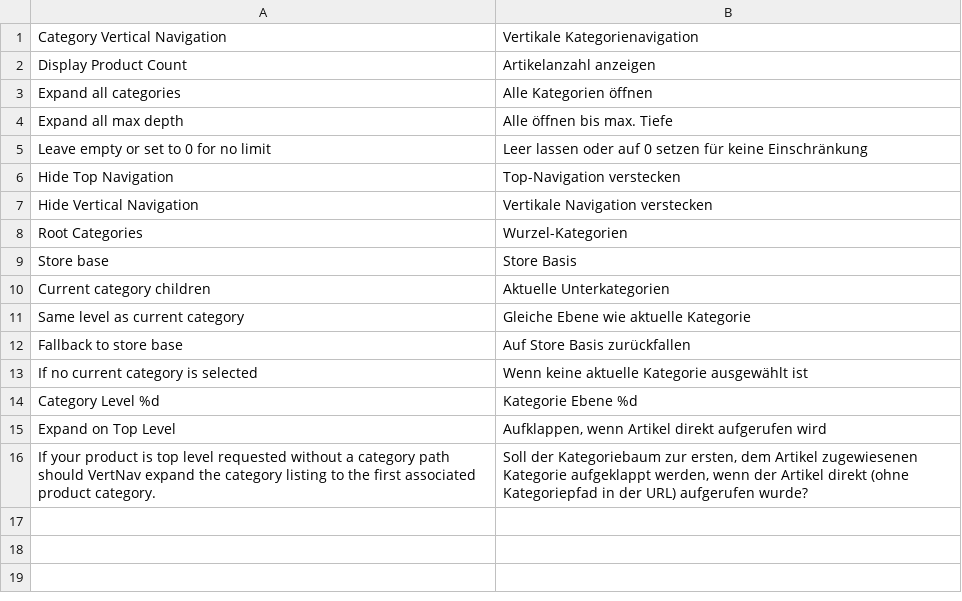
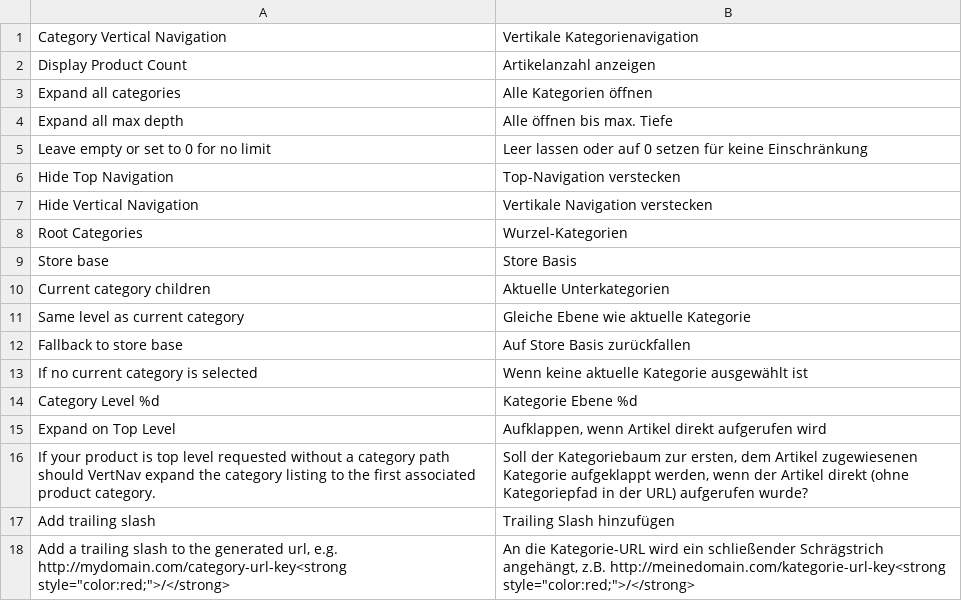
Before and after one commit to riconeitzel/VertNav, a CSV file: app/locale/de_DE/RicoNeitzel_VertNav.csv, drawn as a sheet.

Commit message:
Added trailing slash option The generated URL is suffixed with a slash if configured in Magento backend.

```diff
--- a/app/locale/de_DE/RicoNeitzel_VertNav.csv
+++ b/app/locale/de_DE/RicoNeitzel_VertNav.csv
@@ -16 +16,3 @@
 "If your product is top level requested without a category path should VertNav expand the category listing to the first associated product category.","Soll der Kategoriebaum zur ersten, dem Artikel zugewiesenen Kategorie aufgeklappt werden, wenn der Artikel direkt (ohne Kategoriepfad in der URL) aufgerufen wurde?"
+"Add trailing slash","Trailing Slash hinzufügen"
+"Add a trailing slash to the generated url, e.g. http://mydomain.com/category-url-key<strong style=""color:red;"">/</strong>","An die Kategorie-URL wird ein schließender Schrägstrich angehängt, z.B. http://meinedomain.com/kategorie-url-key<strong style=""color:red;"">/</strong>"
```
Also changed, not shown: 3 other files.
